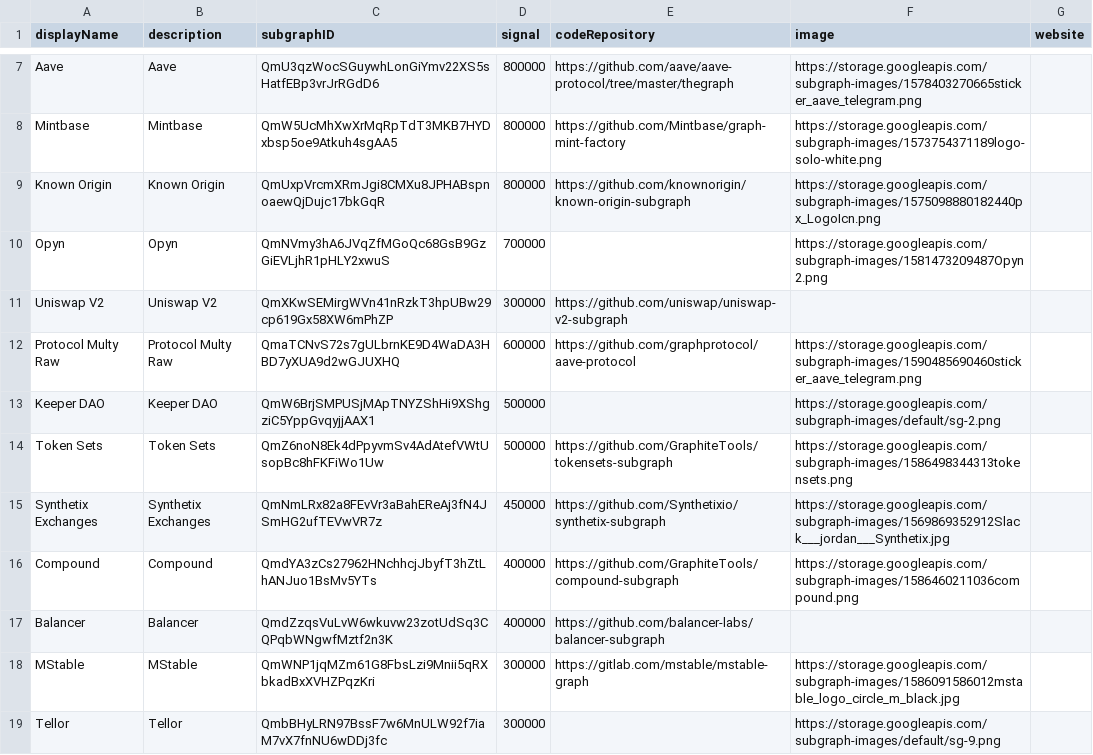
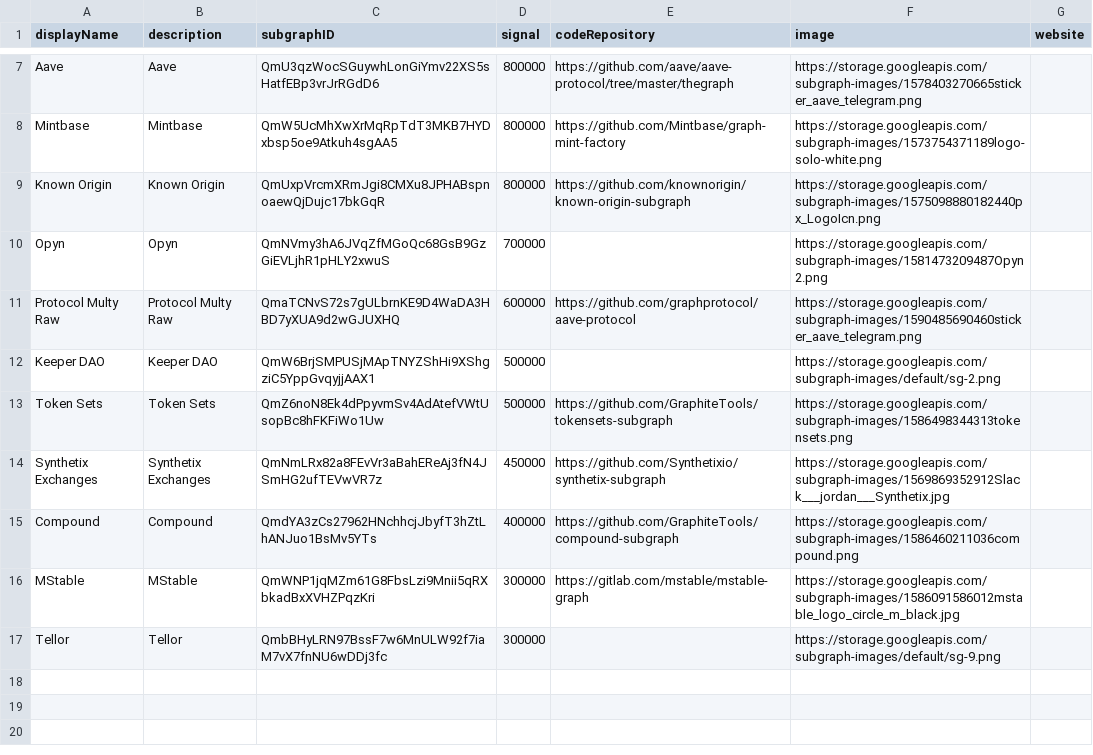
Before and after one commit to graphprotocol/contracts, a CSV file: cli/mockData/bulkPhaseData/phase1-signalling.csv, drawn as a sheet; only a part is shown, gaps mark what is left out; the diff names each change by its address in the sheet, - before the commit and + after, or states it on an @@ line.

Commit message:
cli: delete duplicated subgraphs from curation simulator

```diff
--- a/cli/mockData/bulkPhaseData/phase1-signalling.csv
+++ b/cli/mockData/bulkPhaseData/phase1-signalling.csv
-row 11: Uniswap V2 | Uniswap V2 | QmXKwSEMirgWVn41nRzkT3hpUBw29cp619Gx58XW6mPhZP | 300000 | https://github.com/uniswap/uniswap-v2-subgraph
-row 17: Balancer | Balancer | QmdZzqsVuLvW6wkuvw23zotUdSq3CQPqbWNgwfMztf2n3K | 400000 | https://github.com/balancer-labs/balancer-subgraph
```
